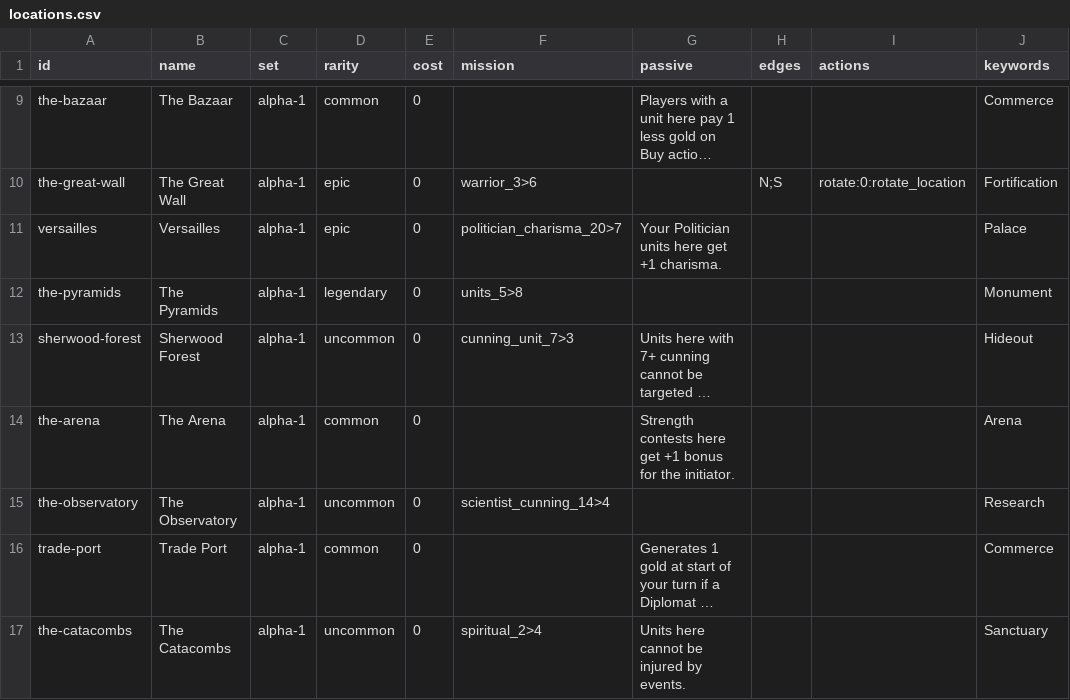
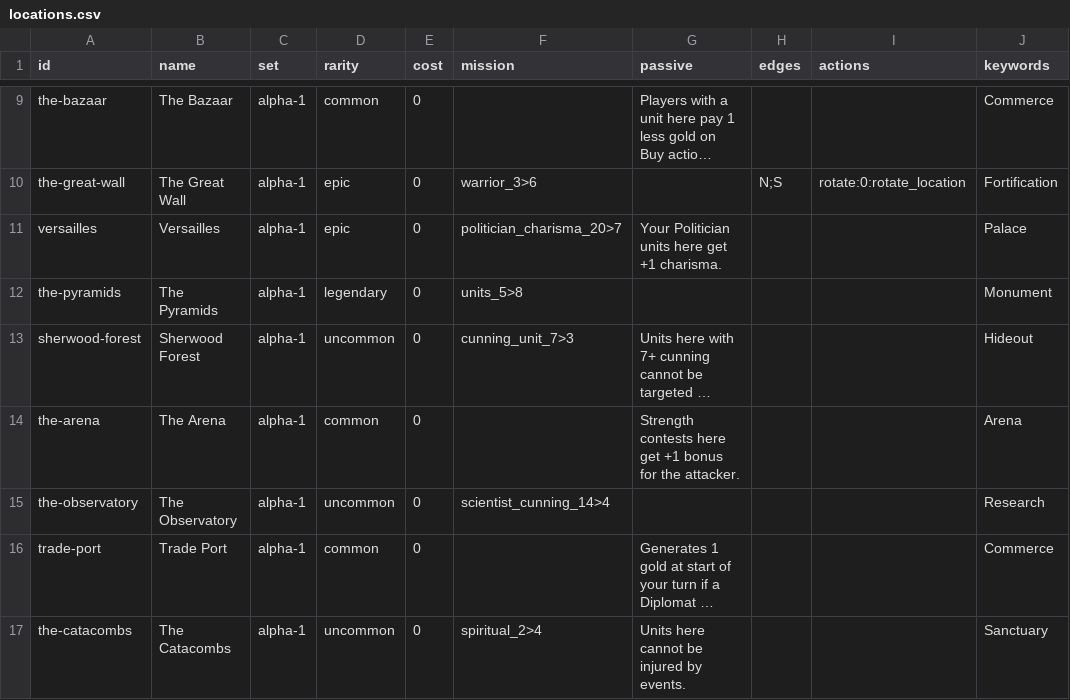
Before and after one commit to lalli-oni/cards, a CSV file: library/sets/alpha-1/locations.csv, drawn as a sheet; only a part is shown, gaps mark what is left out; long unchanged cells end in …; the diff names each change by its address in the sheet, - before the commit and + after, or states it on an @@ line.

```diff
--- a/library/sets/alpha-1/locations.csv
+++ b/library/sets/alpha-1/locations.csv
-G14 (passive): …for the initiator.
+G14 (passive): …for the attacker.
```
